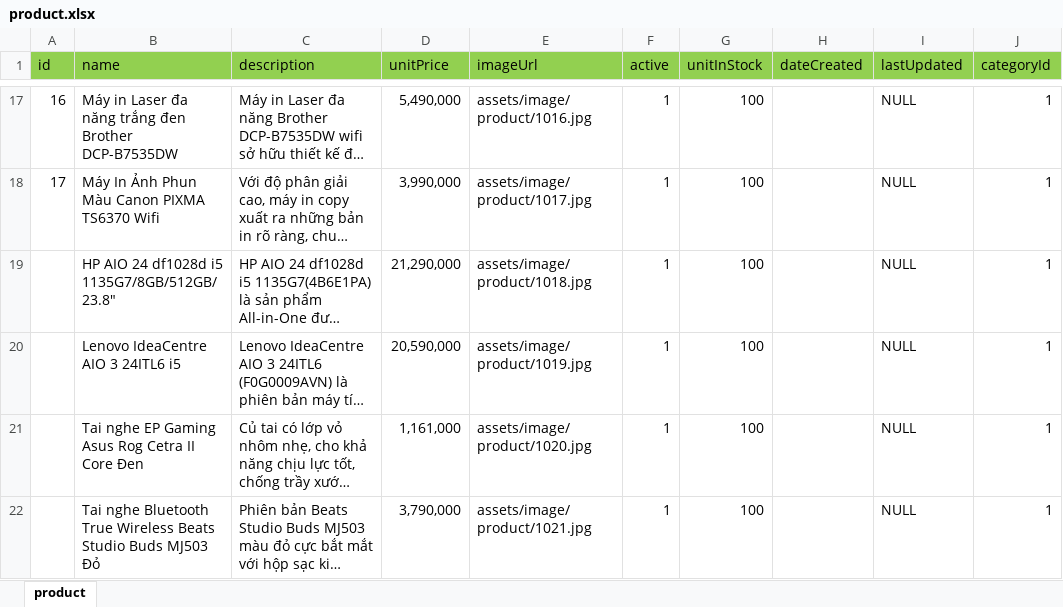
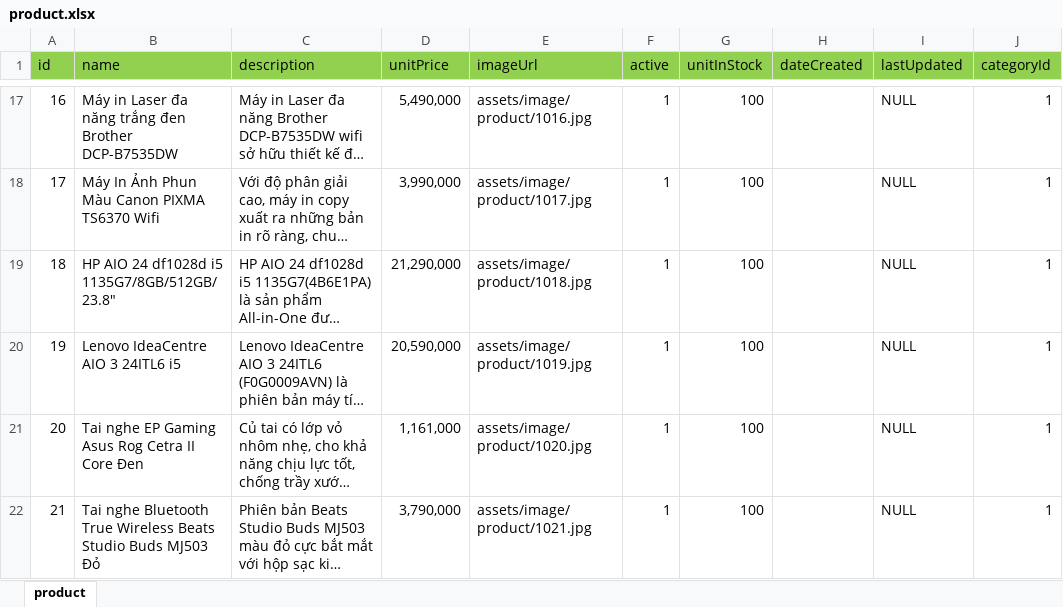
Before and after one commit to lamhongdung/shopNow, an Excel workbook: product.xlsx, sheet product, drawn as a sheet; only a part is shown, gaps mark what is left out; long unchanged cells end in …; values as stored, in another font and other column widths than the file's, no borders; the diff names each change by its address in the sheet, - before the commit and + after, or states it on an @@ line.

Commit message:
adjust productCategory

```diff
--- a/product.xlsx (sheet product)
+++ b/product.xlsx (sheet product)
-A19 (id): (empty)
+A19 (id): 18
-A20 (id): (empty)
+A20 (id): 19
-A21 (id): (empty)
+A21 (id): 20
-A22 (id): (empty)
+A22 (id): 21
```
Also changed, not shown: 16 other files.
